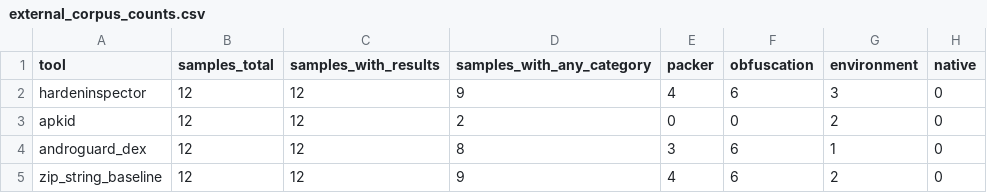
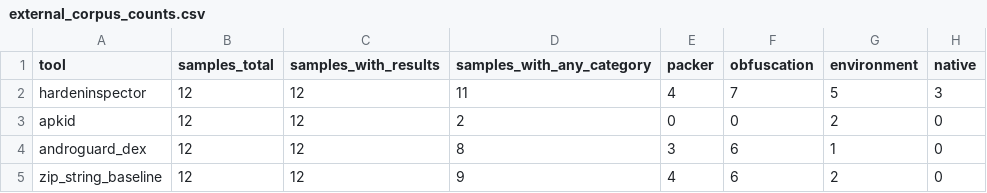
Before and after one commit to ForeverHYX/syssec_final, a CSV file: reports/external_corpus/external_corpus_counts.csv, drawn as a sheet.

```diff
--- a/reports/external_corpus/external_corpus_counts.csv
+++ b/reports/external_corpus/external_corpus_counts.csv
@@ -1,3 +1,3 @@
 tool,samples_total,samples_with_results,samples_with_any_category,packer,obfuscation,environment,native
-hardeninspector,12,12,9,4,6,3,0
+hardeninspector,12,12,11,4,7,5,3
 apkid,12,12,2,0,0,2,0
```
Also changed, not shown: reports/benchmark/benchmark_metrics.csv, 35 other files.
